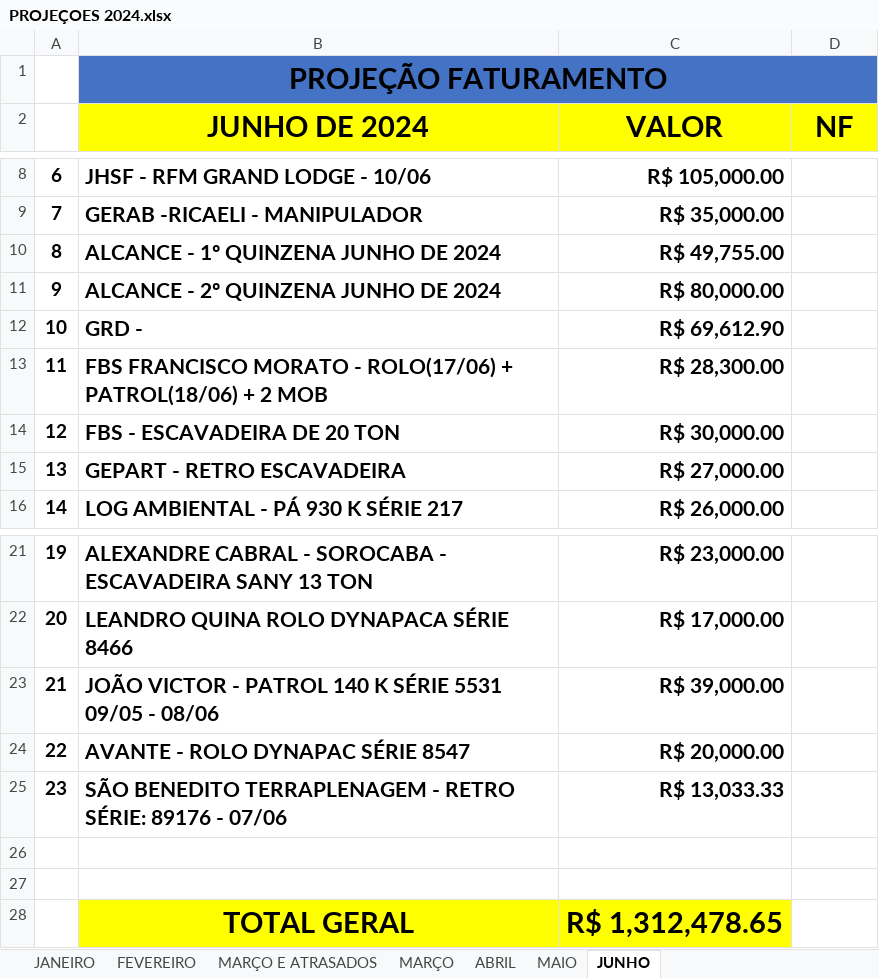
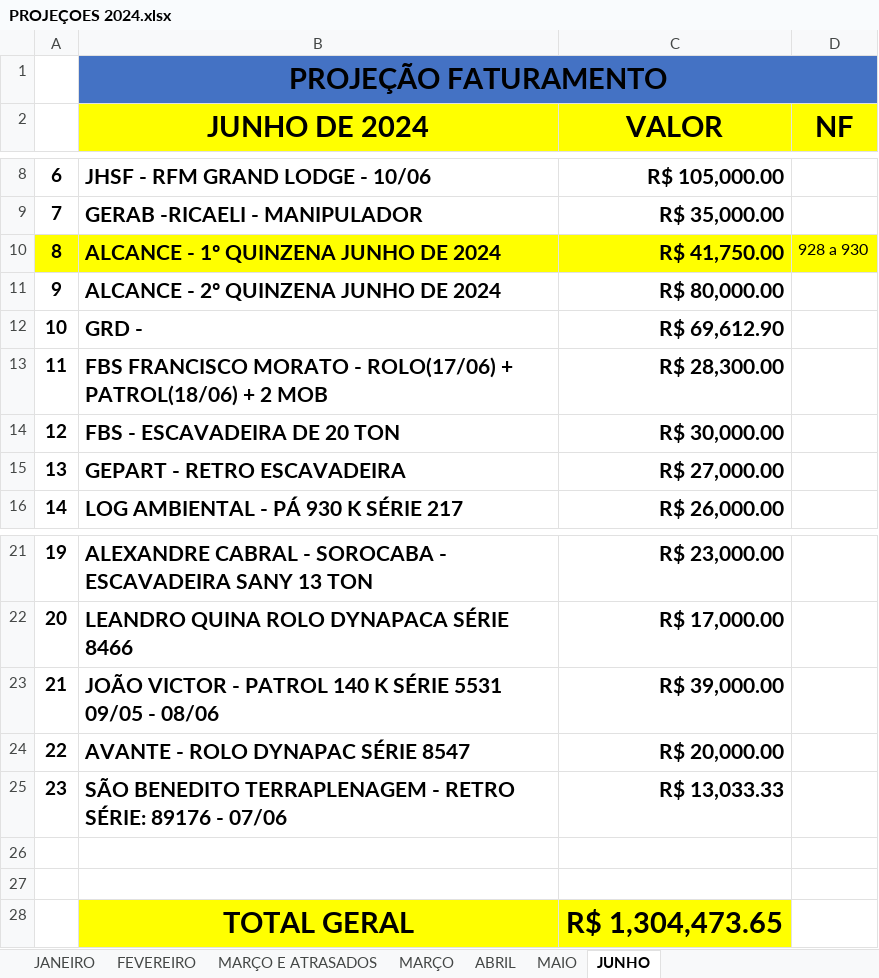
Before and after one commit to CamaconConstrucoes/Projecoes, an Excel workbook: PROJEÇOES 2024.xlsx, sheet JUNHO, drawn as a sheet; only a part is shown, gaps mark what is left out; values as stored, in another font and other column widths than the file's, no borders; the diff names each change by its address in the sheet, - before the commit and + after, or states it on an @@ line.

Commit message:
atualizando notas

```diff
--- a/PROJEÇOES 2024.xlsx (sheet JUNHO)
+++ b/PROJEÇOES 2024.xlsx (sheet JUNHO)
-A10:D10 fill: none
+A10:D10 fill: #FFFF00
-C10 (VALOR): R$ 49,755.00
+C10 (VALOR): R$ 41,750.00
-D10 (NF): (empty)
+D10 (NF): 928 a 930
-C28 (VALOR): R$ 1,312,478.65
+C28 (VALOR): R$ 1,304,473.65
```
Also changed, not shown: sheet MAIO.
